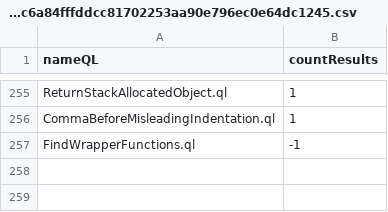
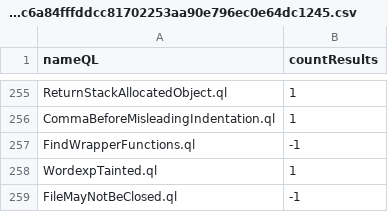
Before and after one commit to gergimentr/alldb, a CSV file: results/4d096034a082db2e4a18775f17e5216920f00d1b0faabb7a05cf09c0f58409364b50ede4d8fea2dcac978321c6a84fffddcc81702253aa90e796ec0e64dc1245.csv, drawn as a sheet; only a part is shown, gaps mark what is left out; the diff names each change by its address in the sheet, - before the commit and + after, or states it on an @@ line.

Commit message:
result works

```diff
--- a/results/4d096034a082db2e4a18775f17e5216920f00d1b0faabb7a05cf09c0f58409364b50ede4d8fea2dcac978321c6a84fffddcc81702253aa90e796ec0e64dc1245.csv
+++ b/results/4d096034a082db2e4a18775f17e5216920f00d1b0faabb7a05cf09c0f58409364b50ede4d8fea2dcac978321c6a84fffddcc81702253aa90e796ec0e64dc1245.csv
+row 258: WordexpTainted.ql | 1
+row 259: FileMayNotBeClosed.ql | -1
```
Also changed, not shown: results/1365eaf179917f28485e6ef01c5e4b30e2f6cae32794edb7e6382f4bb331b2b50484eb8a45a7794f4d4fee8e4d3358827c722463fa8b94f8a2febb8b1cf73b42.csv, results/25d4a3cb8ac995c796cf16950532cdef4648306367d8443e901c20f57be35094cd028227d9f39da89a792014ebcac22762e62625ac0d8fed44f8de6714d18735.csv, 1 other file.
